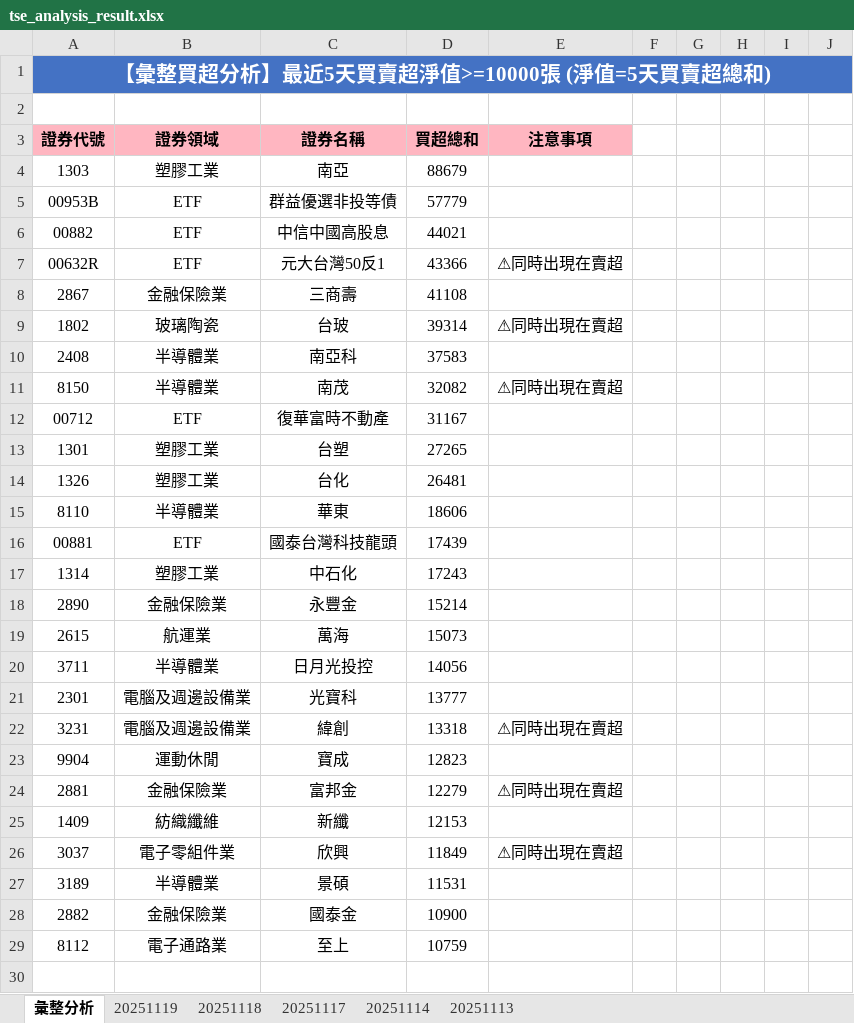
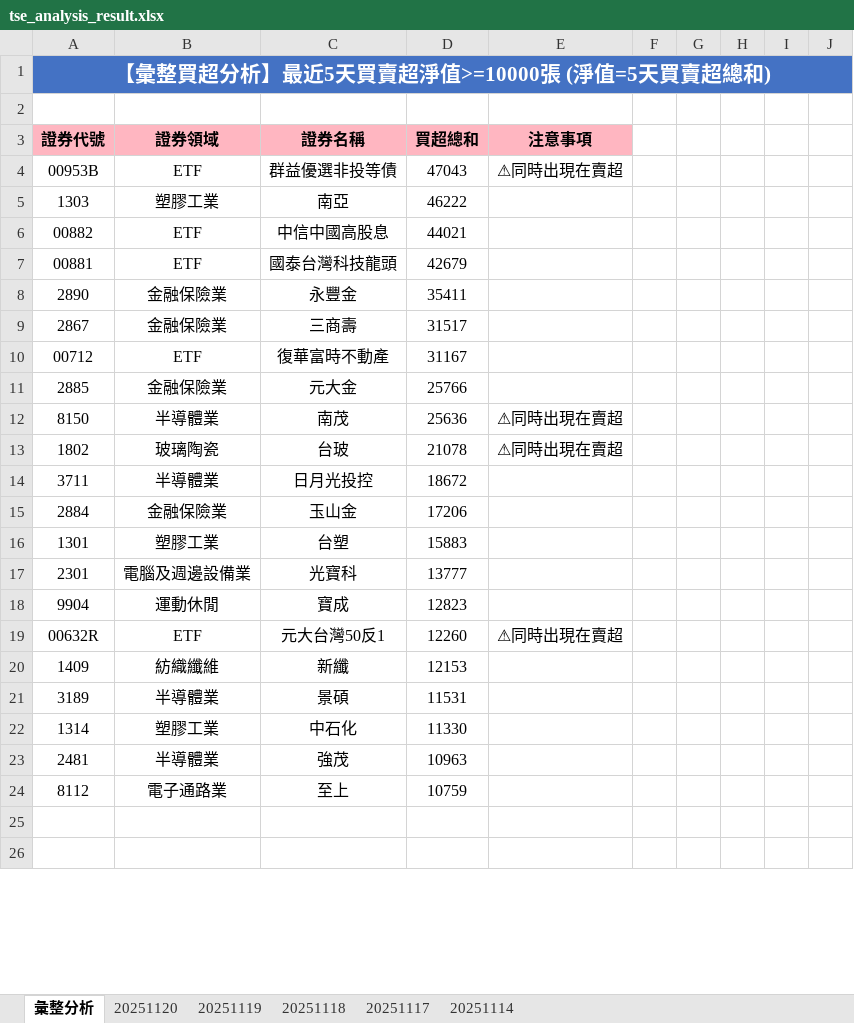
Before and after one commit to ccupcpop/GetDailyStock, an Excel workbook: StockInfo/tse_analysis_result.xlsx, sheet 彙整分析, drawn as a sheet; only a part is shown; the shorter side is filled out with more unchanged rows; values as stored, in another font and other column widths than the file's, no borders; removed rows and columns are numbered as before the commit, all else as after; the diff covers the shown part only; the diff names each change by its address in the sheet, - before the commit and + after, or states it on an @@ line.

```diff
--- a/StockInfo/tse_analysis_result.xlsx (sheet 彙整分析)
+++ b/StockInfo/tse_analysis_result.xlsx (sheet 彙整分析)
-sheet tab: 20251113
+sheet tab: 20251120
+row 4: 00953B | ETF | 群益優選非投等債 | 47043 | ⚠同時出現在賣超
-D5: 88679
+D5: 46222
-row 5: 00953B | ETF | 群益優選非投等債 | 57779
-row 7: 00632R | ETF | 元大台灣50反1 | 43366 | ⚠同時出現在賣超
+row 7: 00881 | ETF | 國泰台灣科技龍頭 | 42679
+row 8: 2890 | 金融保險業 | 永豐金 | 35411
-D9: 41108
+D9: 31517
-row 9: 1802 | 玻璃陶瓷 | 台玻 | 39314 | ⚠同時出現在賣超
-row 10: 2408 | 半導體業 | 南亞科 | 37583
-row 11: 8150 | 半導體業 | 南茂 | 32082 | ⚠同時出現在賣超
-row 13: 1301 | 塑膠工業 | 台塑 | 27265
-row 14: 1326 | 塑膠工業 | 台化 | 26481
-row 15: 8110 | 半導體業 | 華東 | 18606
-row 16: 00881 | ETF | 國泰台灣科技龍頭 | 17439
-row 17: 1314 | 塑膠工業 | 中石化 | 17243
-row 18: 2890 | 金融保險業 | 永豐金 | 15214
-row 19: 2615 | 航運業 | 萬海 | 15073
+row 11: 2885 | 金融保險業 | 元大金 | 25766
+row 12: 8150 | 半導體業 | 南茂 | 25636 | ⚠同時出現在賣超
+row 13: 1802 | 玻璃陶瓷 | 台玻 | 21078 | ⚠同時出現在賣超
-D14: 14056
+D14: 18672
+row 15: 2884 | 金融保險業 | 玉山金 | 17206
+row 16: 1301 | 塑膠工業 | 台塑 | 15883
-row 22: 3231 | 電腦及週邊設備業 | 緯創 | 13318 | ⚠同時出現在賣超
-row 24: 2881 | 金融保險業 | 富邦金 | 12279 | ⚠同時出現在賣超
+row 19: 00632R | ETF | 元大台灣50反1 | 12260 | ⚠同時出現在賣超
-row 26: 3037 | 電子零組件業 | 欣興 | 11849 | ⚠同時出現在賣超
-row 28: 2882 | 金融保險業 | 國泰金 | 10900
+row 22: 1314 | 塑膠工業 | 中石化 | 11330
+row 23: 2481 | 半導體業 | 強茂 | 10963
```
Also changed, not shown: 29 added rows, 28 removed rows and 20 edited cells elsewhere in this sheet, sheet 20251119, StockInfo/otc_analysis_result.xlsx, 10 other files.
